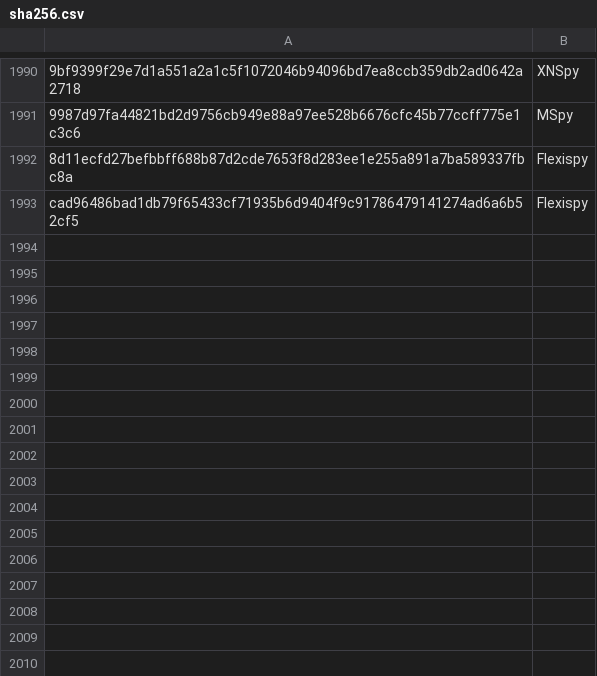
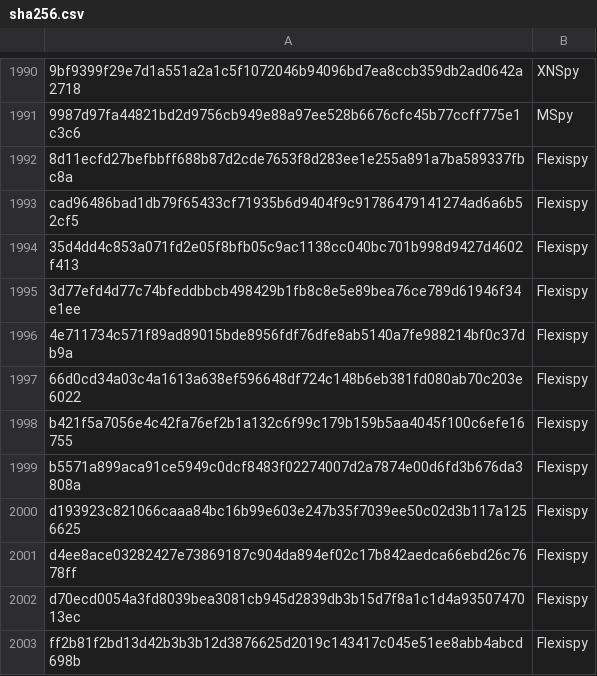
Before and after one commit to AssoEchap/stalkerware-indicators, a CSV file: sha256.csv, drawn as a sheet; only a part is shown, gaps mark what is left out; the diff names each change by its address in the sheet, - before the commit and + after, or states it on an @@ line.

Commit message:
Add a bunch of flexispy hashes/certs

```diff
--- a/sha256.csv
+++ b/sha256.csv
+row 1994: 35d4dd4c853a071fd2e05f8bfb05c9ac1138cc040bc701b998d9427d4602f413 | Flexispy
+row 1995: 3d77efd4d77c74bfeddbbcb498429b1fb8c8e5e89bea76ce789d61946f34e1ee | Flexispy
+row 1996: 4e711734c571f89ad89015bde8956fdf76dfe8ab5140a7fe988214bf0c37db9a | Flexispy
+row 1997: 66d0cd34a03c4a1613a638ef596648df724c148b6eb381fd080ab70c203e6022 | Flexispy
+row 1998: b421f5a7056e4c42fa76ef2b1a132c6f99c179b159b5aa4045f100c6efe16755 | Flexispy
+row 1999: b5571a899aca91ce5949c0dcf8483f02274007d2a7874e00d6fd3b676da3808a | Flexispy
+row 2000: d193923c821066caaa84bc16b99e603e247b35f7039ee50c02d3b117a1256625 | Flexispy
+row 2001: d4ee8ace03282427e73869187c904da894ef02c17b842aedca66ebd26c7678ff | Flexispy
+row 2002: d70ecd0054a3fd8039bea3081cb945d2839db3b15d7f8a1c1d4a9350747013ec | Flexispy
+row 2003: ff2b81f2bd13d42b3b3b12d3876625d2019c143417c045e51ee8abb4abcd698b | Flexispy
```
Also changed, not shown: 1 other file.
